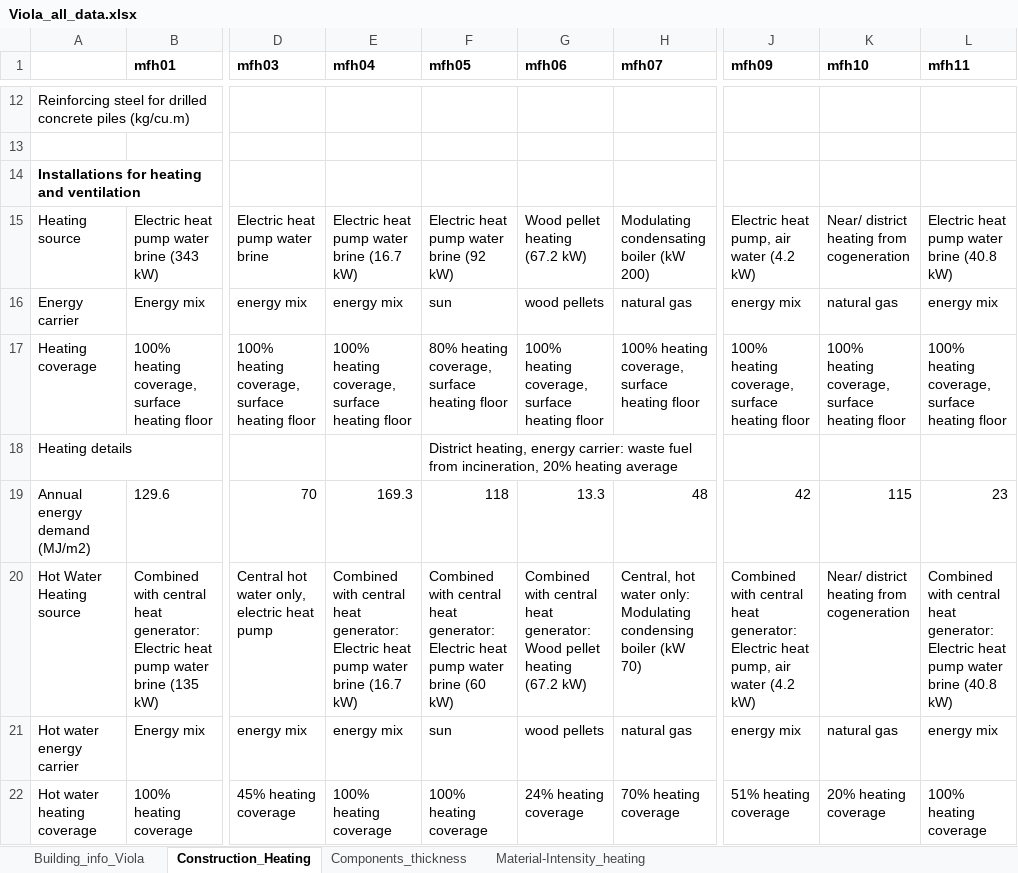
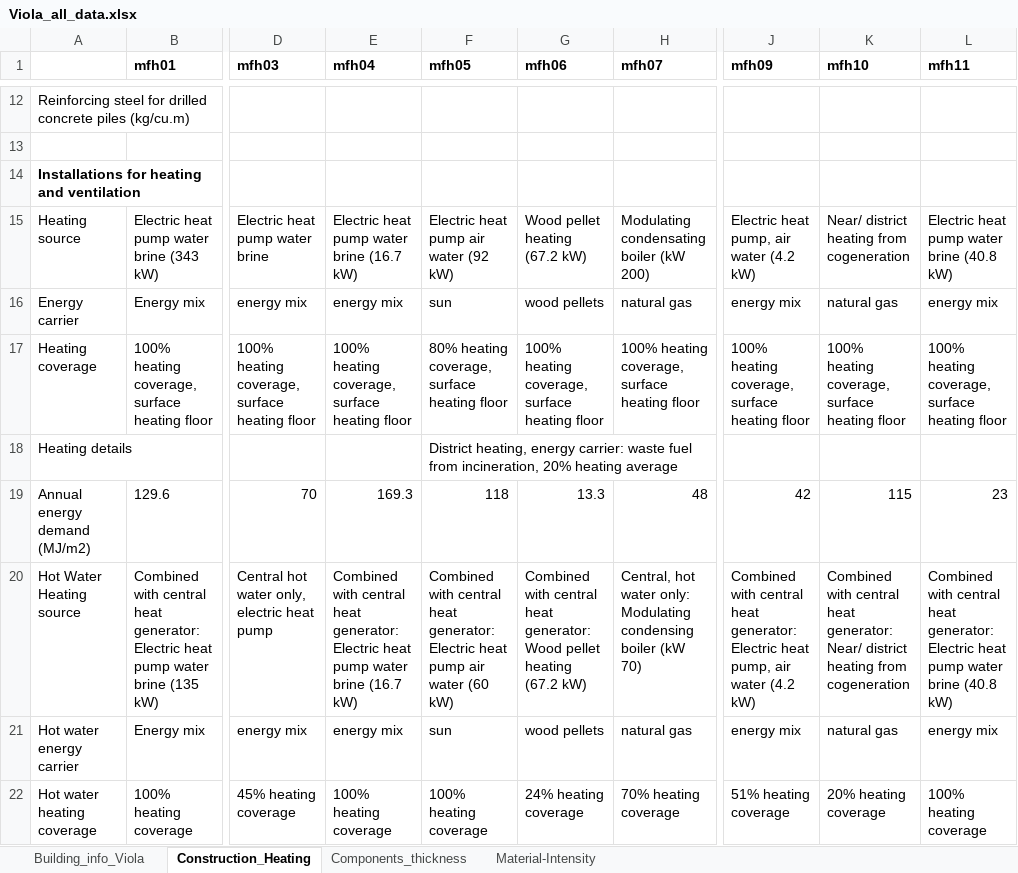
Before and after one commit to rhythimashinde/building-model, an Excel workbook: model_material/Viola_data/Viola_all_data.xlsx, sheet Construction_Heating, drawn as a sheet; only a part is shown, gaps mark what is left out; values as stored, in another font and other column widths than the file's, no borders; the diff names each change by its address in the sheet, - before the commit and + after, or states it on an @@ line.

```diff
--- a/model_material/Viola_data/Viola_all_data.xlsx (sheet Construction_Heating)
+++ b/model_material/Viola_data/Viola_all_data.xlsx (sheet Construction_Heating)
-sheet tab: Material-Intensity_heating
+sheet tab: Material-Intensity
-F15 (mfh05): Electric heat pump water brine (92 kW)
+F15 (mfh05): Electric heat pump air water (92 kW)
-F20 (mfh05): …heat pump water brine (60 kW)
+F20 (mfh05): …heat pump air water (60 kW)
-K20 (mfh10): Near/ district…
+K20 (mfh10): Combined with central heat generator: Near/ district…
```
Also changed, not shown: sheet Components_thickness, sheet Building_info_Viola, model_lca/LCA_all_buildings_1.xlsx, 29 other files.
